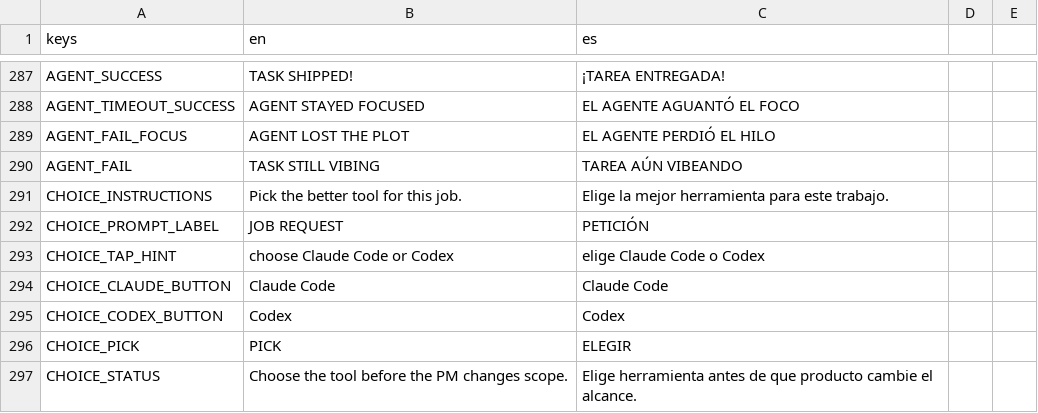
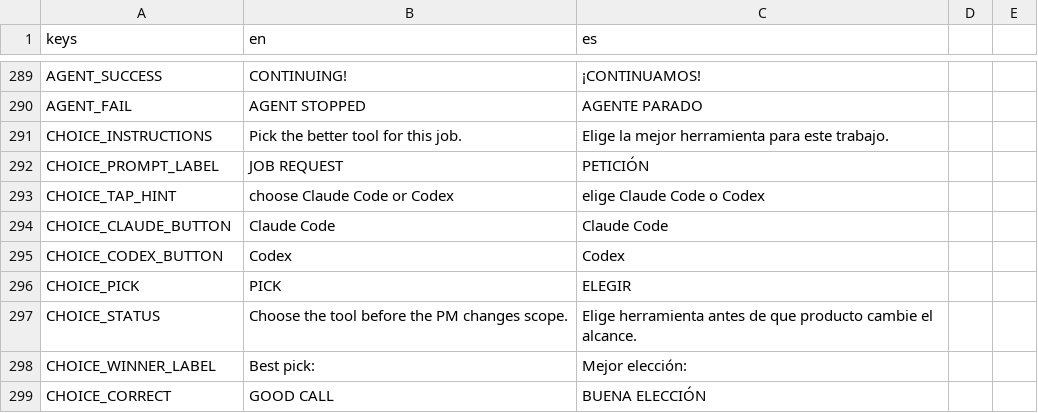
Before and after one commit to IAnMove/MemeWave-AI, a CSV file: translations/game_text.csv, drawn as a sheet; only a part is shown, gaps mark what is left out; the shorter side is filled out with more unchanged rows; removed rows and columns are numbered as before the commit, all else as after; the diff covers the shown part only; the diff names each change by its address in the sheet, - before the commit and + after, or states it on an @@ line.

Commit message:
Rework distracted agent prompt timing

```diff
--- a/translations/game_text.csv
+++ b/translations/game_text.csv
-B289 (en): TASK SHIPPED!
+B289 (en): CONTINUING!
-C289 (es): ¡TAREA ENTREGADA!
+C289 (es): ¡CONTINUAMOS!
-row 288: AGENT_TIMEOUT_SUCCESS | AGENT STAYED FOCUSED | EL AGENTE AGUANTÓ EL FOCO
-row 289: AGENT_FAIL_FOCUS | AGENT LOST THE PLOT | EL AGENTE PERDIÓ EL HILO
-B290 (en): TASK STILL VIBING
+B290 (en): AGENT STOPPED
-C290 (es): TAREA AÚN VIBEANDO
+C290 (es): AGENTE PARADO
```
Also changed, not shown: 16 added rows, 14 removed rows and 10 edited cells elsewhere in this file, 5 other files.
